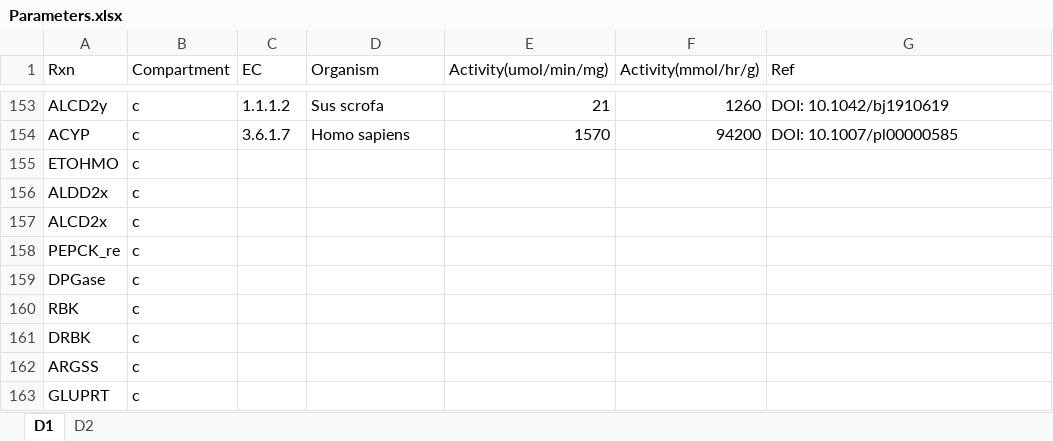
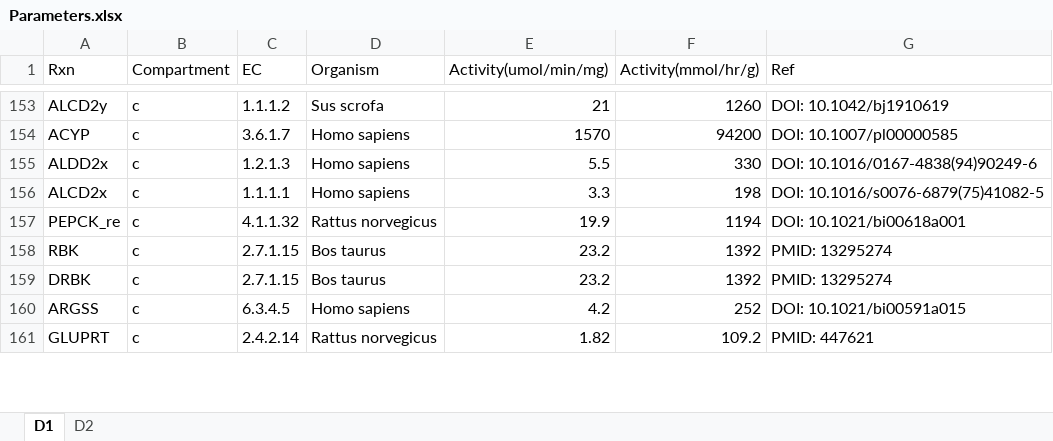
Before and after one commit to SizheQiu/PigGEM2025, an Excel workbook: data/gems/Parameters.xlsx, sheet D1, drawn as a sheet; only a part is shown, gaps mark what is left out; values as stored, in another font and other column widths than the file's, no borders; removed rows and columns are numbered as before the commit, all else as after; the diff covers the shown part only; the diff names each change by its address in the sheet, - before the commit and + after, or states it on an @@ line.

Commit message:
update_params_30032025_2

```diff
--- a/data/gems/Parameters.xlsx (sheet D1)
+++ b/data/gems/Parameters.xlsx (sheet D1)
-row 155: ETOHMO | c
-C155 (EC): (empty)
+C155 (EC): 1.2.1.3
-D155:D156 (Organism): (empty)
+D155:D156 (Organism): Homo sapiens
-E155 (Activity(umol/min/mg)): (empty)
+E155 (Activity(umol/min/mg)): 5.5
-F155 (Activity(mmol/hr/g)): (empty)
+F155 (Activity(mmol/hr/g)): 330
-G155 (Ref): (empty)
+G155 (Ref): DOI: 10.1016/0167-4838(94)90249-6
-C156 (EC): (empty)
+C156 (EC): 1.1.1.1
-E156 (Activity(umol/min/mg)): (empty)
+E156 (Activity(umol/min/mg)): 3.3
-F156 (Activity(mmol/hr/g)): (empty)
+F156 (Activity(mmol/hr/g)): 198
-G156 (Ref): (empty)
+G156 (Ref): DOI: 10.1016/s0076-6879(75)41082-5
-C157 (EC): (empty)
+C157 (EC): 4.1.1.32
-D157 (Organism): (empty)
+D157 (Organism): Rattus norvegicus
-E157 (Activity(umol/min/mg)): (empty)
+E157 (Activity(umol/min/mg)): 19.9
-F157 (Activity(mmol/hr/g)): (empty)
+F157 (Activity(mmol/hr/g)): 1194
-G157 (Ref): (empty)
+G157 (Ref): DOI: 10.1021/bi00618a001
-row 159: DPGase | c
-C158:C159 (EC): (empty)
+C158:C159 (EC): 2.7.1.15
-D158:D159 (Organism): (empty)
+D158:D159 (Organism): Bos taurus
-E158:E159 (Activity(umol/min/mg)): (empty)
+E158:E159 (Activity(umol/min/mg)): 23.2
-F158:F159 (Activity(mmol/hr/g)): (empty)
+F158:F159 (Activity(mmol/hr/g)): 1392
-G158:G159 (Ref): (empty)
+G158:G159 (Ref): PMID: 13295274
-C160 (EC): (empty)
+C160 (EC): 6.3.4.5
-D160 (Organism): (empty)
+D160 (Organism): Homo sapiens
-E160 (Activity(umol/min/mg)): (empty)
+E160 (Activity(umol/min/mg)): 4.2
-F160 (Activity(mmol/hr/g)): (empty)
+F160 (Activity(mmol/hr/g)): 252
-G160 (Ref): (empty)
+G160 (Ref): DOI: 10.1021/bi00591a015
-C161 (EC): (empty)
+C161 (EC): 2.4.2.14
-D161 (Organism): (empty)
+D161 (Organism): Rattus norvegicus
-E161 (Activity(umol/min/mg)): (empty)
+E161 (Activity(umol/min/mg)): 1.82
-F161 (Activity(mmol/hr/g)): (empty)
+F161 (Activity(mmol/hr/g)): 109.2
-G161 (Ref): (empty)
+G161 (Ref): PMID: 447621
```
Also changed, not shown: 1 removed row and 35 edited cells elsewhere in this sheet.
